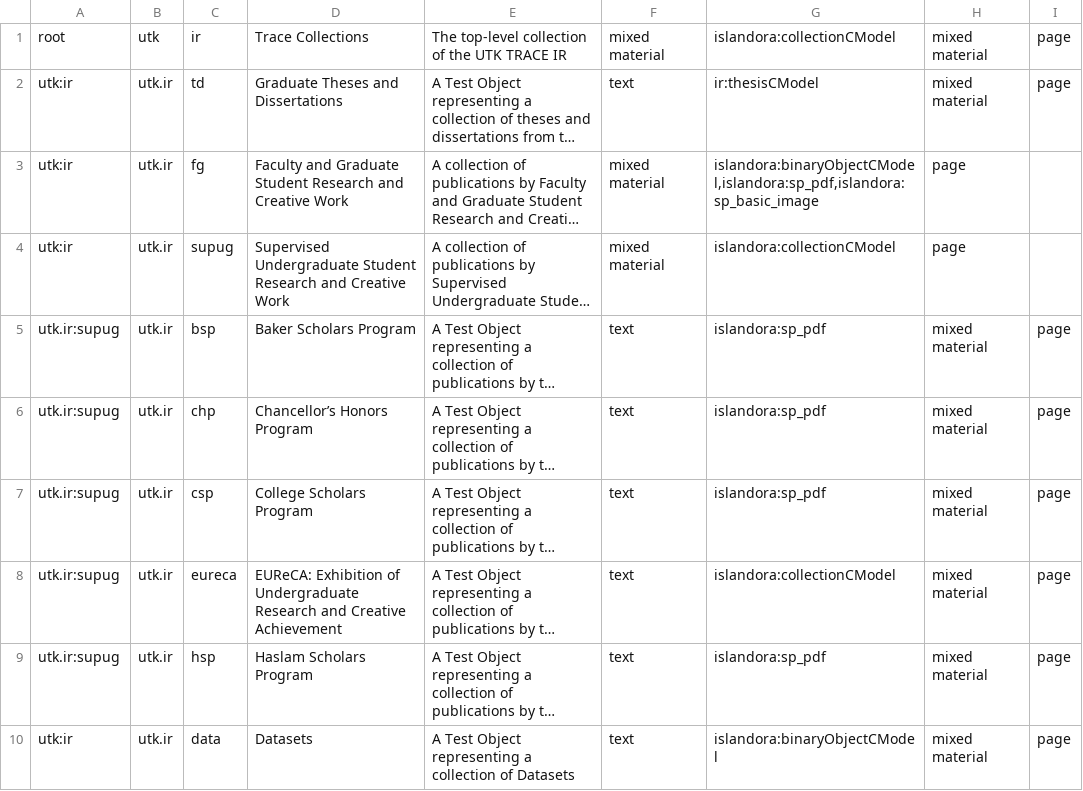
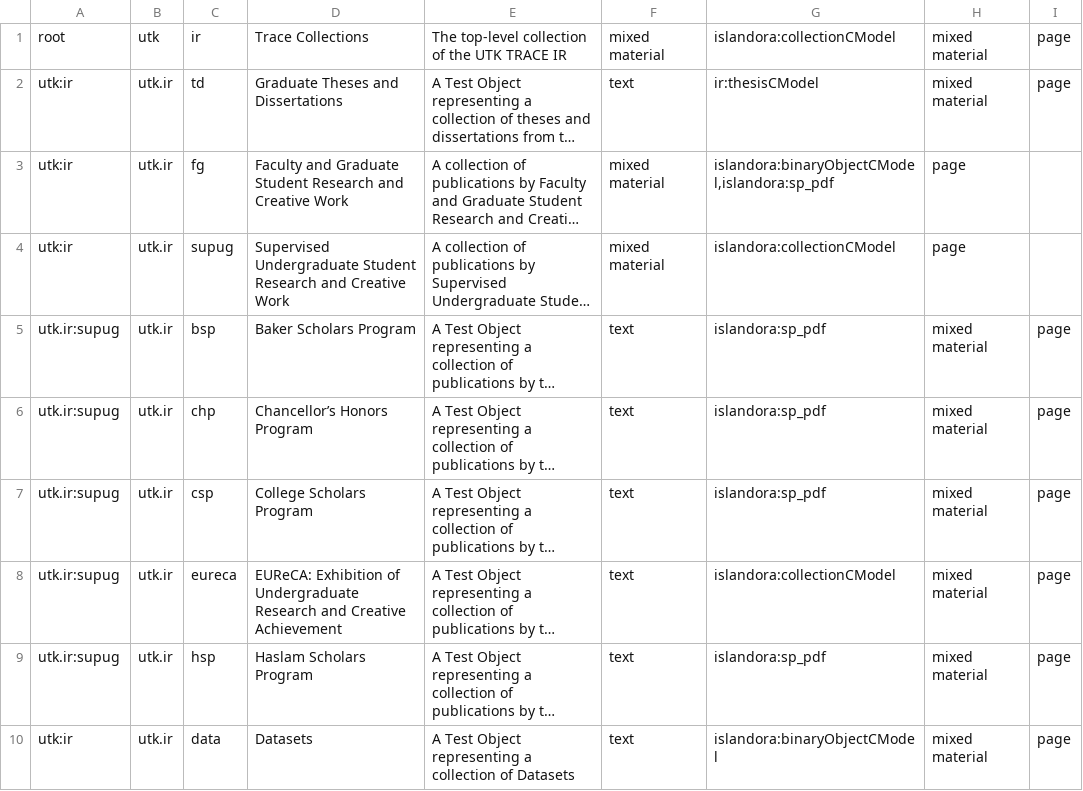
Before and after one commit to utkdigitalinitiatives/TRACE, a CSV file: configs/trace_collections.csv, drawn as a sheet; long unchanged cells end in …; the diff names each change by its address in the sheet, - before the commit and + after, or states it on an @@ line.

Commit message:
Jira TRAC-449 revise csv file to remove islandora:sp_basic_image from list of CModels for Faculty and Graduate Student Reasearch and Creative Work.

```diff
--- a/configs/trace_collections.csv
+++ b/configs/trace_collections.csv
-G3: islandora:binaryObjectCModel,islandora:sp_pdf,islandora:sp_basic_image
+G3: islandora:binaryObjectCModel,islandora:sp_pdf
```
